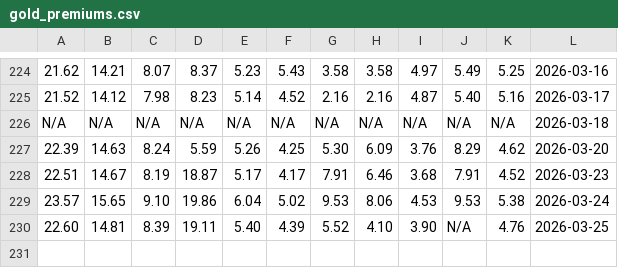
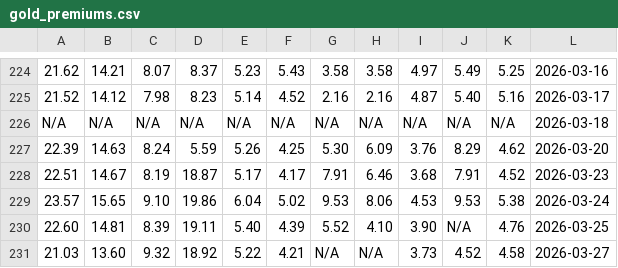
Before and after one commit to DanielSkala/gold_price_scraper, a CSV file: gold/gold_premiums.csv, drawn as a sheet; only a part is shown, gaps mark what is left out.

```diff
--- a/gold/gold_premiums.csv
+++ b/gold/gold_premiums.csv
@@ -230 +230,2 @@ N/A, N/A, N/A, N/A, N/A, N/A, N/A, N/A, N/A, N/A, N/A, 2026-03-18
 22.60, 14.81, 8.39, 19.11, 5.40, 4.39, 5.52, 4.10, 3.90, N/A, 4.76, 2026-03-25
+21.03, 13.60, 9.32, 18.92, 5.22, 4.21, N/A, N/A, 3.73, 4.52, 4.58, 2026-03-27
```
Also changed, not shown: 4 other files.
